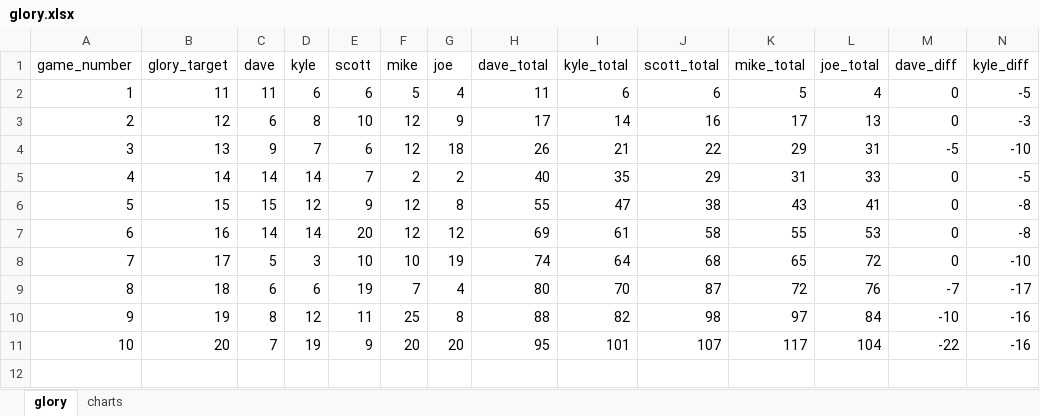
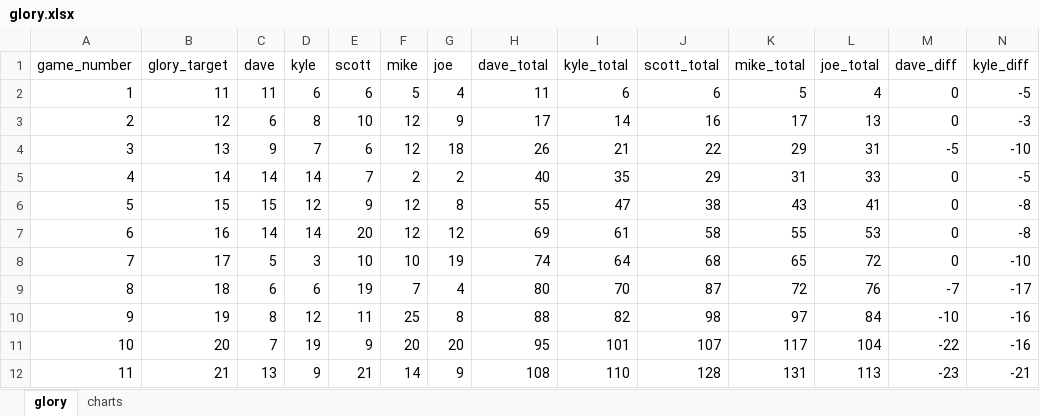
Before and after one commit to cardboardai/boardgame-bookie, an Excel workbook: boardgames/seafall/captains_log/glory.xlsx, sheet glory, drawn as a sheet; only a part is shown; values as stored, in another font and other column widths than the file's, no borders; rows hold the shown columns only; the diff names each change by its address in the sheet, - before the commit and + after, or states it on an @@ line.

Commit message:
game 12 update and new guild hall probs

```diff
--- a/boardgames/seafall/captains_log/glory.xlsx (sheet glory)
+++ b/boardgames/seafall/captains_log/glory.xlsx (sheet glory)
+row 12: 11 | 21 | 13 | 9 | 21 | 14 | 9 | 108 | 110 | 128 | 131 | 113 | -23 | -21
```
Also changed, not shown: charts or pictures, boardgames/seafall/advisors.xlsx, 9 other files.
